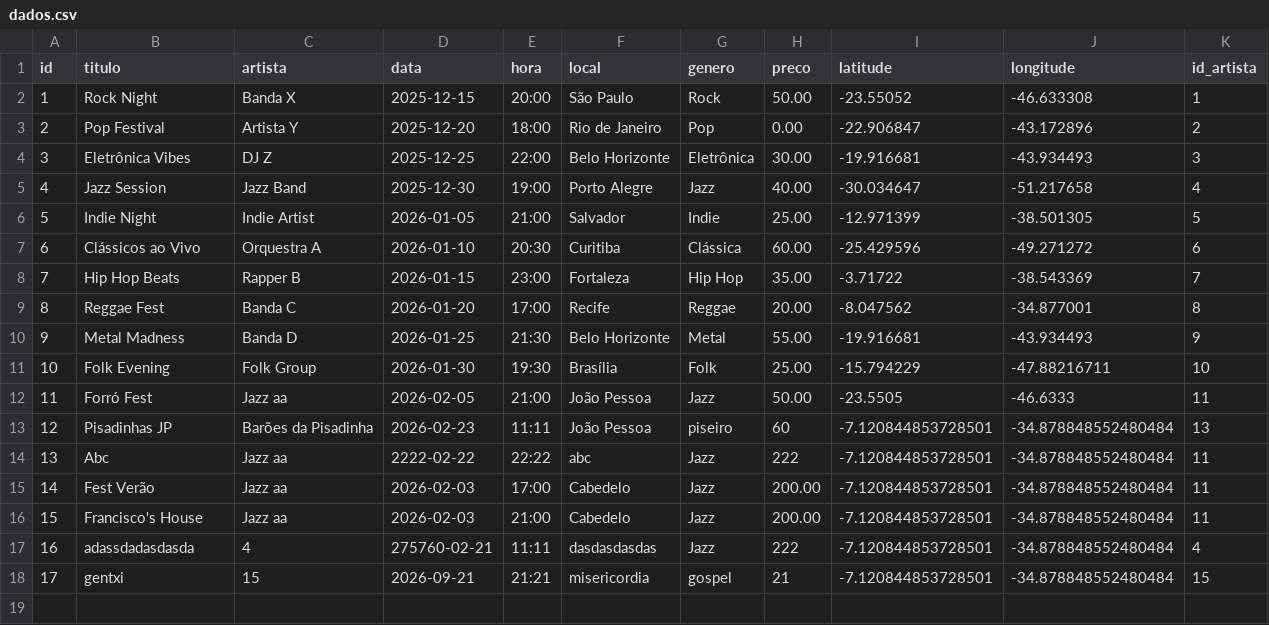
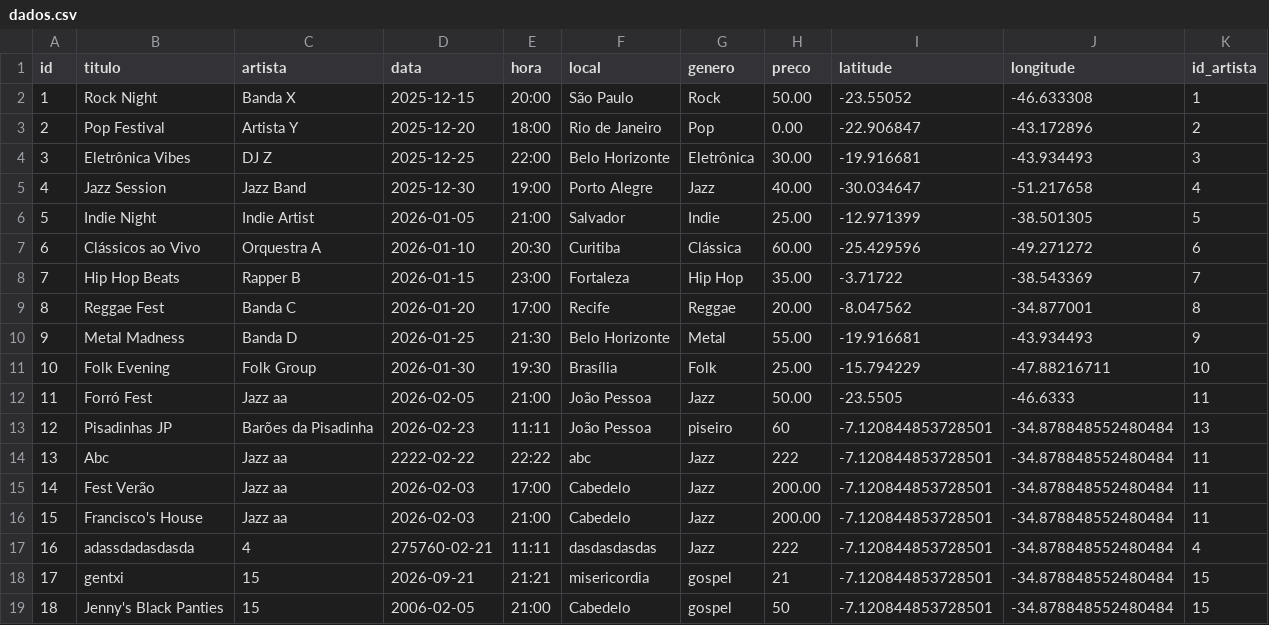
Before and after one commit to Enzuuuuu/SoundTrack, a CSV file: data/dados.csv, drawn as a sheet; the diff names each change by its address in the sheet, - before the commit and + after, or states it on an @@ line.

```diff
--- a/data/dados.csv
+++ b/data/dados.csv
+row 19: 18 | Jenny's Black Panties | 15 | 2006-02-05 | 21:00 | Cabedelo | gospel | 50 | -7.120844853728501 | -34.878848552480484 | 15
```
Also changed, not shown: data/artistas.csv, 1 other file.
